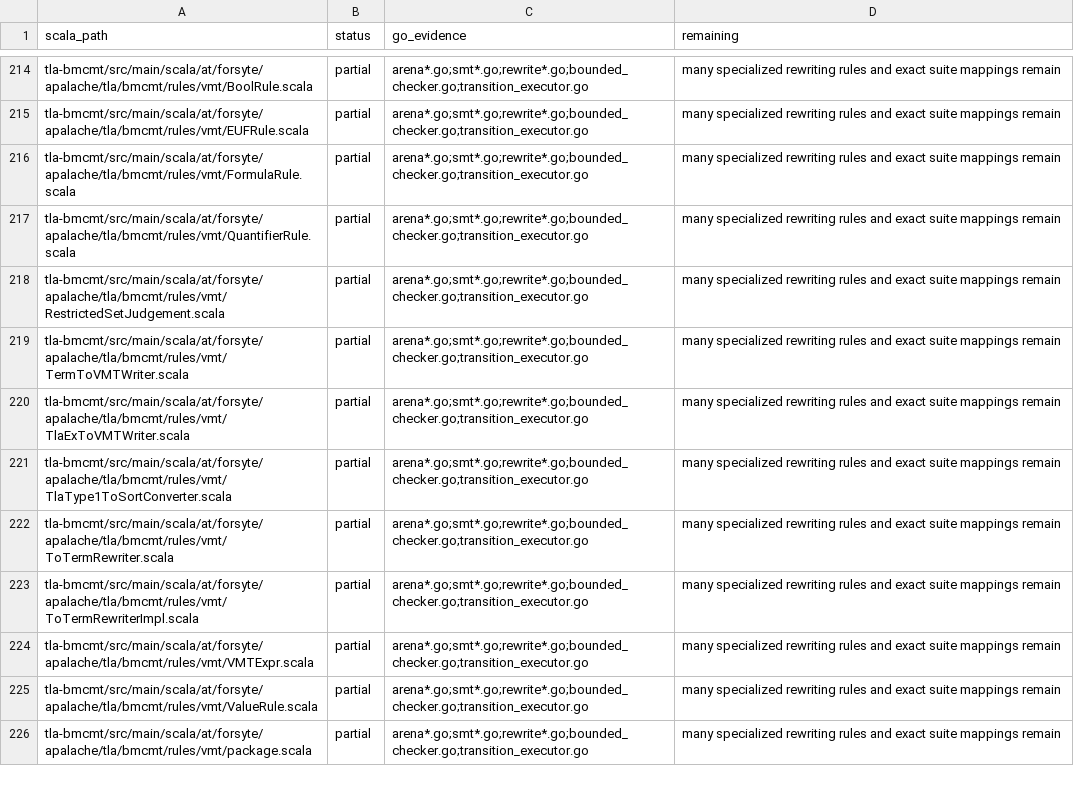
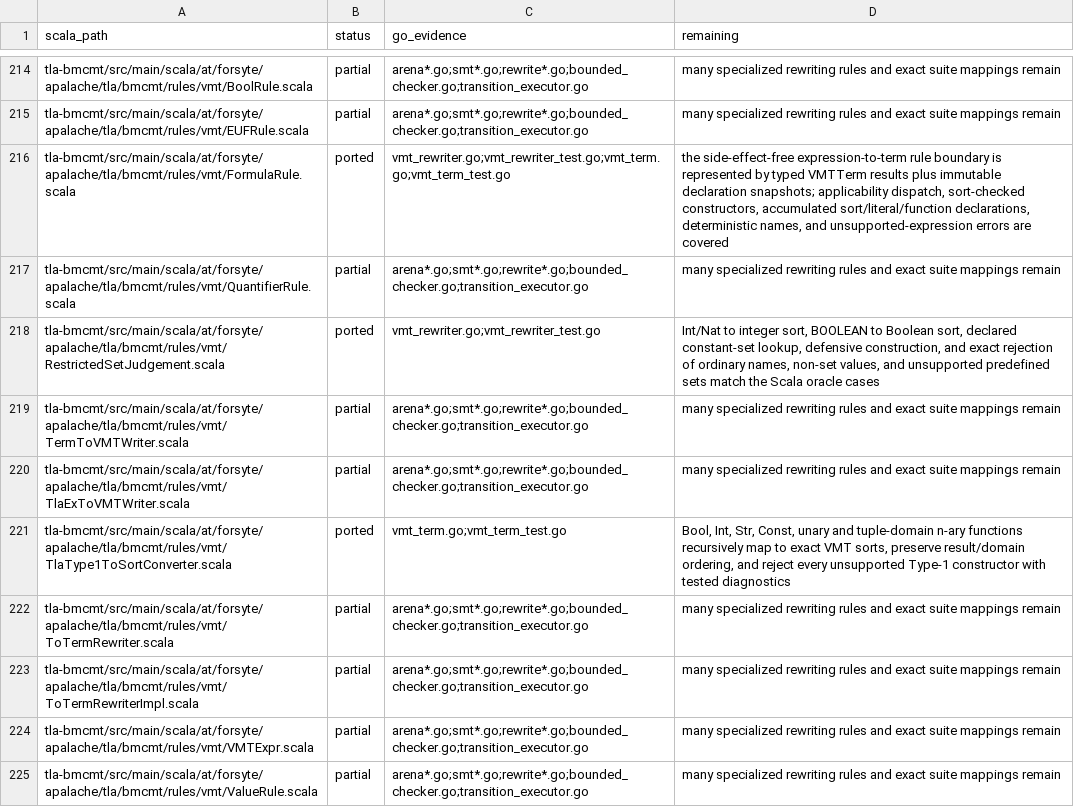
Before and after one commit to glycerine/apalache-go, a TSV file: pkg/SCALA_PORT_MANIFEST.tsv, drawn as a sheet; only a part is shown, gaps mark what is left out; the shorter side is filled out with more unchanged rows.

Commit message:
complete VMT formula foundations

```diff
--- a/pkg/SCALA_PORT_MANIFEST.tsv
+++ b/pkg/SCALA_PORT_MANIFEST.tsv
@@ -215,8 +215,8 @@ tla-bmcmt/src/main/scala/at/forsyte/apalache/tla/bmcmt/rules/vmt/BoolRule.scala
 tla-bmcmt/src/main/scala/at/forsyte/apalache/tla/bmcmt/rules/vmt/EUFRule.scala	partial	arena*.go;smt*.go;rewrite*.go;bounded_checker.go;transition_executor.go	many specialized rewriting rules and exact suite mappings remain
-tla-bmcmt/src/main/scala/at/forsyte/apalache/tla/bmcmt/rules/vmt/FormulaRule.scala	partial	arena*.go;smt*.go;rewrite*.go;bounded_checker.go;transition_executor.go	many specialized rewriting rules and exact suite mappings remain
+tla-bmcmt/src/main/scala/at/forsyte/apalache/tla/bmcmt/rules/vmt/FormulaRule.scala	ported	vmt_rewriter.go;vmt_rewriter_test.go;vmt_term.go;vmt_term_test.go	the side-effect-free expression-to-term rule boundary is represented by typed VMTTerm results plus immutable declaration snapshots; applicability dispatch, sort-checked constructors, accumulated sort/literal/function declarations, deterministic names, and unsupported-expression errors are covered
 tla-bmcmt/src/main/scala/at/forsyte/apalache/tla/bmcmt/rules/vmt/QuantifierRule.scala	partial	arena*.go;smt*.go;rewrite*.go;bounded_checker.go;transition_executor.go	many specialized rewriting rules and exact suite mappings remain
-tla-bmcmt/src/main/scala/at/forsyte/apalache/tla/bmcmt/rules/vmt/RestrictedSetJudgement.scala	partial	arena*.go;smt*.go;rewrite*.go;bounded_checker.go;transition_executor.go	many specialized rewriting rules and exact suite mappings remain
+tla-bmcmt/src/main/scala/at/forsyte/apalache/tla/bmcmt/rules/vmt/RestrictedSetJudgement.scala	ported	vmt_rewriter.go;vmt_rewriter_test.go	Int/Nat to integer sort, BOOLEAN to Boolean sort, declared constant-set lookup, defensive construction, and exact rejection of ordinary names, non-set values, and unsupported predefined sets match the Scala oracle cases
 tla-bmcmt/src/main/scala/at/forsyte/apalache/tla/bmcmt/rules/vmt/TermToVMTWriter.scala	partial	arena*.go;smt*.go;rewrite*.go;bounded_checker.go;transition_executor.go	many specialized rewriting rules and exact suite mappings remain
 tla-bmcmt/src/main/scala/at/forsyte/apalache/tla/bmcmt/rules/vmt/TlaExToVMTWriter.scala	partial	arena*.go;smt*.go;rewrite*.go;bounded_checker.go;transition_executor.go	many specialized rewriting rules and exact suite mappings remain
-tla-bmcmt/src/main/scala/at/forsyte/apalache/tla/bmcmt/rules/vmt/TlaType1ToSortConverter.scala	partial	arena*.go;smt*.go;rewrite*.go;bounded_checker.go;transition_executor.go	many specialized rewriting rules and exact suite mappings remain
+tla-bmcmt/src/main/scala/at/forsyte/apalache/tla/bmcmt/rules/vmt/TlaType1ToSortConverter.scala	ported	vmt_term.go;vmt_term_test.go	Bool, Int, Str, Const, unary and tuple-domain n-ary functions recursively map to exact VMT sorts, preserve result/domain ordering, and reject every unsupported Type-1 constructor with tested diagnostics
 tla-bmcmt/src/main/scala/at/forsyte/apalache/tla/bmcmt/rules/vmt/ToTermRewriter.scala	partial	arena*.go;smt*.go;rewrite*.go;bounded_checker.go;transition_executor.go	many specialized rewriting rules and exact suite mappings remain
```
